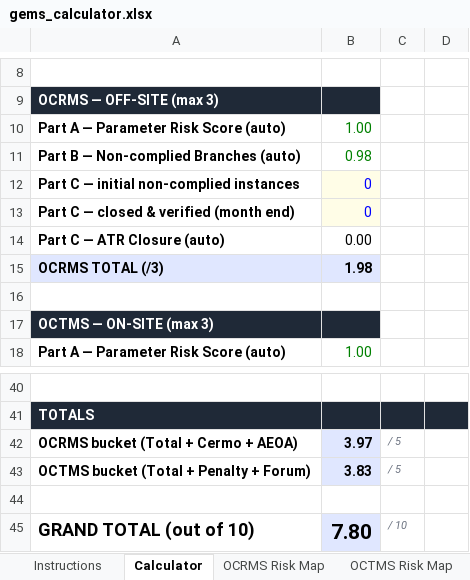
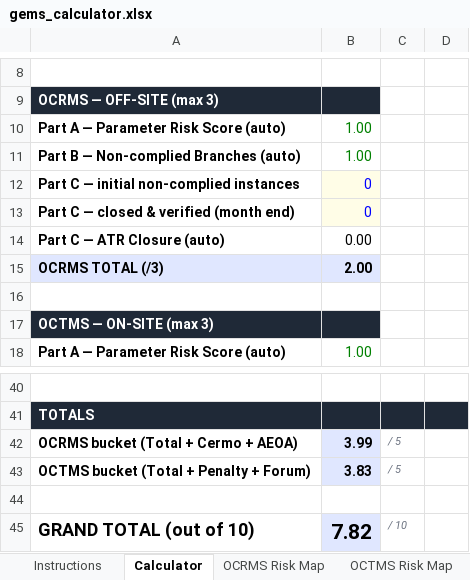
Before and after one commit to arvindsankrot-stack/New, an Excel workbook: server/public/gems_calculator.xlsx, sheet Calculator, drawn as a sheet; only a part is shown, gaps mark what is left out; values as stored, in another font and other column widths than the file's, no borders; the diff names each change by its address in the sheet, - before the commit and + after, or states it on an @@ line.

```diff
--- a/server/public/gems_calculator.xlsx (sheet Calculator)
+++ b/server/public/gems_calculator.xlsx (sheet Calculator)
-B11: 0.98
+B11: 1.00
-B15: 1.98
+B15: 2.00
-B42: 3.97
+B42: 3.99
-B45: 7.80
+B45: 7.82
```
Also changed, not shown: sheet OCTMS Data, sheet OCRMS Data, sheet Instructions, formulas that keep their value.
